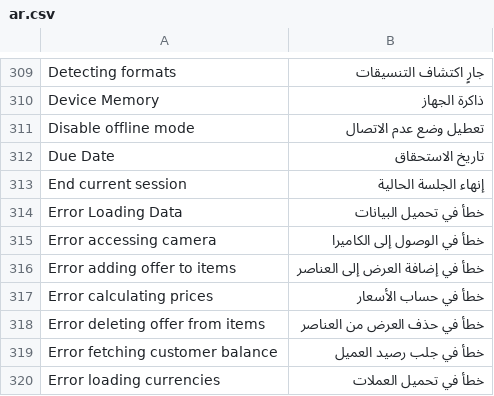
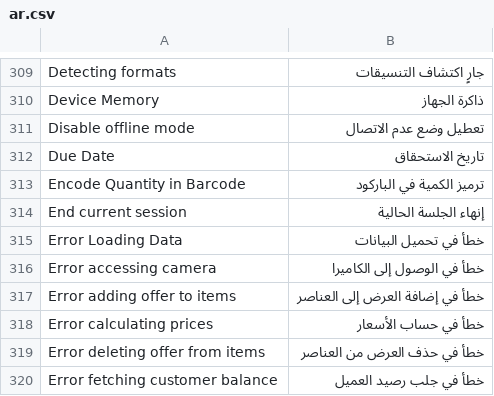
Before and after one commit to ASL-AL-Uroba/POS-Awesome-V15, a CSV file: posawesome/translations/ar.csv, drawn as a sheet; only a part is shown, gaps mark what is left out; the shorter side is filled out with more unchanged rows.

Commit message:
Generate a single quantity-embedded barcode label

```diff
--- a/posawesome/translations/ar.csv
+++ b/posawesome/translations/ar.csv
@@ -312,2 +312,3 @@ Disable offline mode,تعطيل وضع عدم الاتصال
 Due Date,تاريخ الاستحقاق
+Encode Quantity in Barcode,ترميز الكمية في الباركود
 End current session,إنهاء الجلسة الحالية
```
Also changed, not shown: 3 other files.
